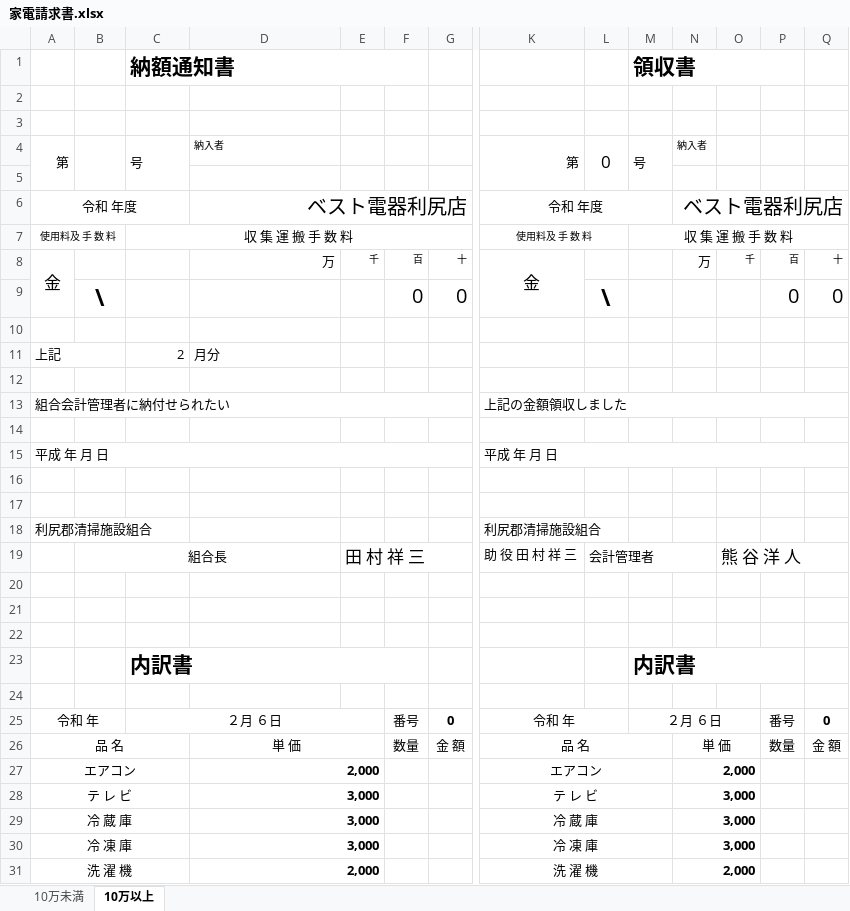
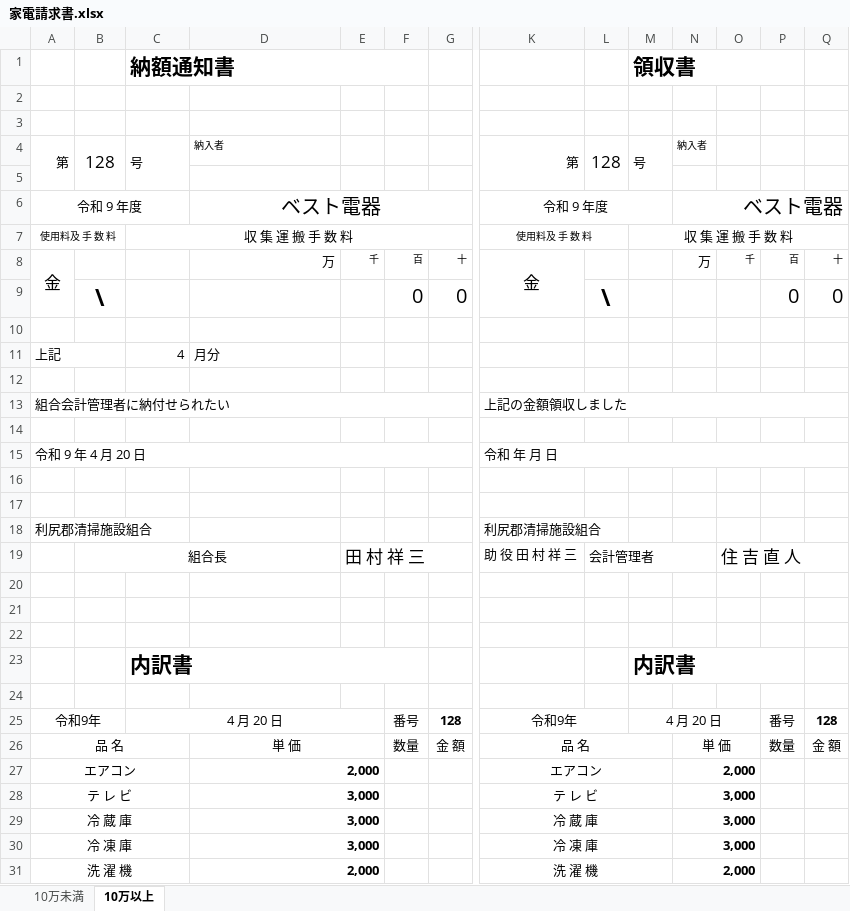
Before and after one commit to LayHirosaki/Off_NipoGepo, an Excel workbook: (枠)◯年度一式/家電請求書.xlsx, sheet 10万以上, drawn as a sheet; only a part is shown, gaps mark what is left out; values as stored, in another font and other column widths than the file's, no borders; removed rows and columns are numbered as before the commit, all else as after; rows hold the shown columns only; the diff names each change by its address in the sheet, - before the commit and + after, or states it on an @@ line.

Commit message:
家電請求書**

```diff
--- a/(枠)◯年度一式/家電請求書.xlsx (sheet 10万以上)
+++ b/(枠)◯年度一式/家電請求書.xlsx (sheet 10万以上)
-B4: (empty)
+B4: 128
-L4: 0
+L4: 128
-A6: 令和 年度
+A6: 令和 9 年度
-D6: ベスト電器利尻店
+D6: ベスト電器
-D6 alignment: right
+D6 alignment: center
-K6: 令和 年度
+K6: 令和 9 年度
-N6: ベスト電器利尻店
+N6: ベスト電器
-C11: 2
+C11: 4
-row 15: 平成 年 月 日 |  |  |  |  |  |  | 平成 年 月 日
+row 15: 令和 9 年 4 月 20 日 |  |  |  |  |  |  | 令和 年 月 日
-O19: 熊 谷 洋 人
+O19: 住 吉 直 人
-row 25: 令和 年 |  | ２月 ６日 |  |  | 番号 | 0 | 令和 年 |  | ２月 ６日 |  |  | 番号 | 0
+row 25: 令和9年 |  | 4 月 20 日 |  |  | 番号 | 128 | 令和9年 |  | 4 月 20 日 |  |  | 番号 | 128
```
Also changed, not shown: sheet 10万未満, 1 other file.
